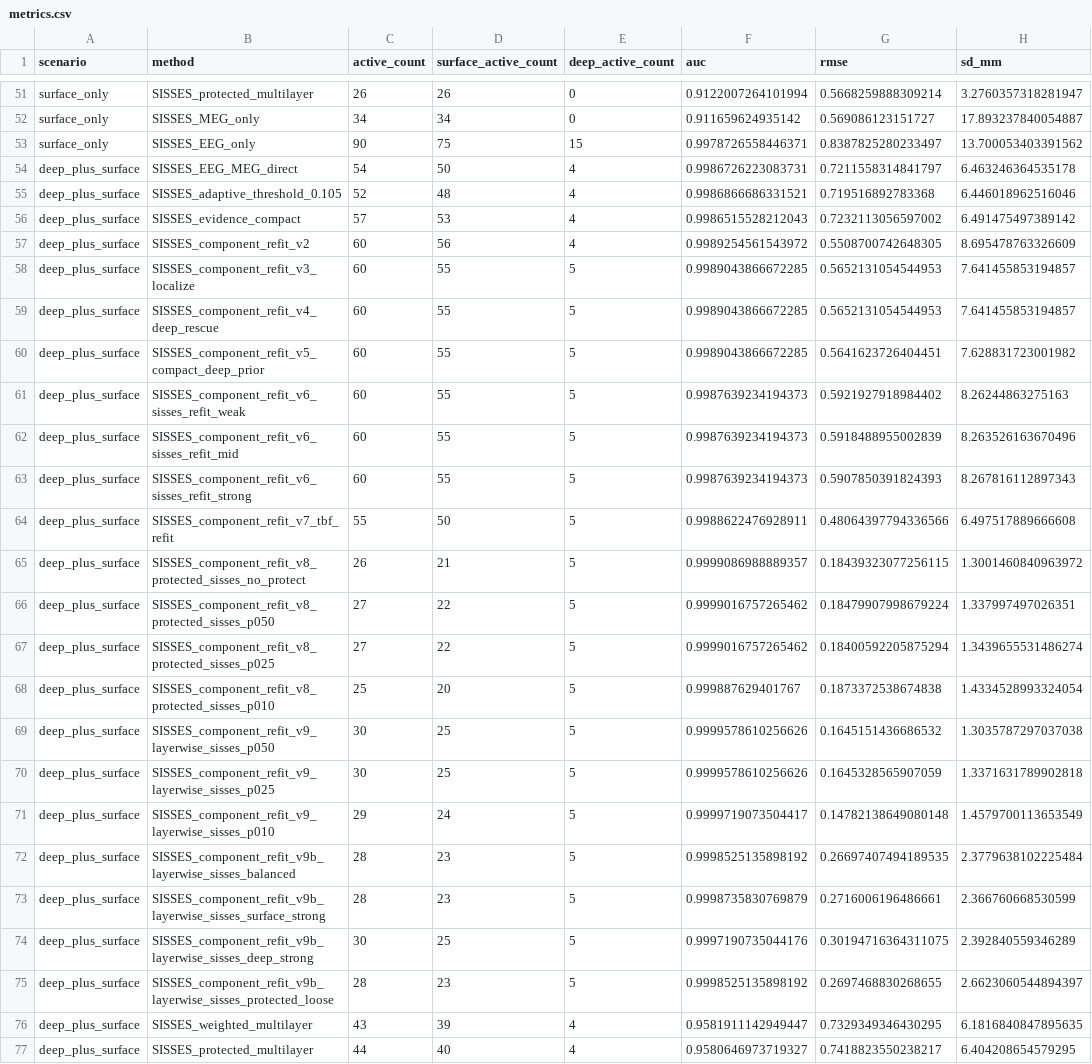
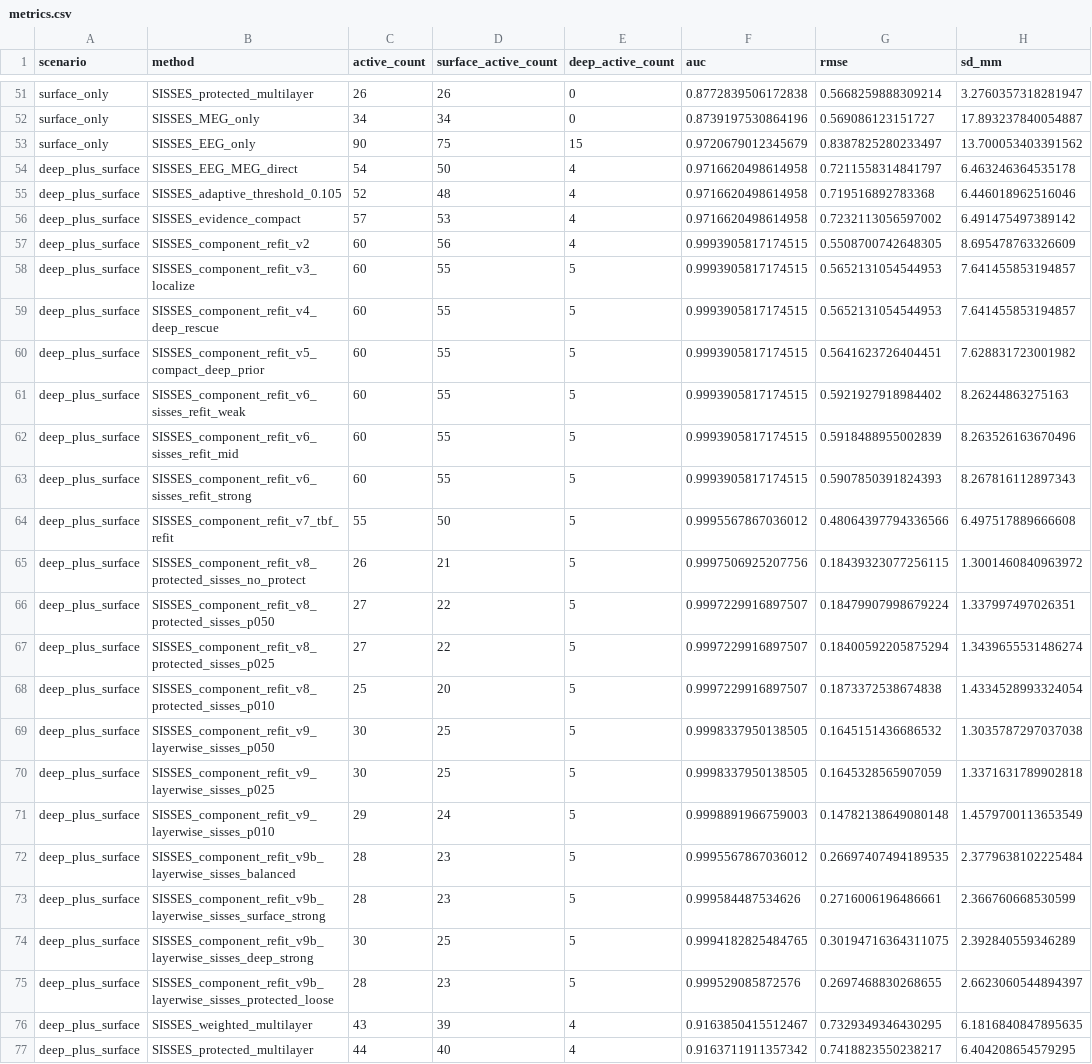
Before and after one commit to lnfszzp/MEG_EEG_deep_source, a CSV file: results/metrics.csv, drawn as a sheet; only a part is shown, gaps mark what is left out; the diff covers the shown part only; the diff names each change by its address in the sheet, - before the commit and + after, or states it on an @@ line.

```diff
--- a/results/metrics.csv
+++ b/results/metrics.csv
-F51 (auc): 0.9122007264101994
+F51 (auc): 0.8772839506172838
-F52 (auc): 0.911659624935142
+F52 (auc): 0.8739197530864196
-F53 (auc): 0.9978726558446371
+F53 (auc): 0.9720679012345679
-F54 (auc): 0.9986726223083731
+F54 (auc): 0.9716620498614958
-F55 (auc): 0.9986866686331521
+F55 (auc): 0.9716620498614958
-F56 (auc): 0.9986515528212043
+F56 (auc): 0.9716620498614958
-F57 (auc): 0.9989254561543972
+F57 (auc): 0.9993905817174515
-F58:F60 (auc): 0.9989043866672285
+F58:F60 (auc): 0.9993905817174515
-F61:F63 (auc): 0.9987639234194373
+F61:F63 (auc): 0.9993905817174515
-F64 (auc): 0.9988622476928911
+F64 (auc): 0.9995567867036012
-F65 (auc): 0.9999086988889357
+F65 (auc): 0.9997506925207756
-F66:F67 (auc): 0.9999016757265462
+F66:F67 (auc): 0.9997229916897507
-F68 (auc): 0.999887629401767
+F68 (auc): 0.9997229916897507
-F69:F70 (auc): 0.9999578610256626
+F69:F70 (auc): 0.9998337950138505
-F71 (auc): 0.9999719073504417
+F71 (auc): 0.9998891966759003
-F72 (auc): 0.9998525135898192
+F72 (auc): 0.9995567867036012
-F73 (auc): 0.9998735830769879
+F73 (auc): 0.999584487534626
-F74 (auc): 0.9997190735044176
+F74 (auc): 0.9994182825484765
-F75 (auc): 0.9998525135898192
+F75 (auc): 0.999529085872576
-F76 (auc): 0.9581911142949447
+F76 (auc): 0.9163850415512467
-F77 (auc): 0.9580646973719327
+F77 (auc): 0.9163711911357342
```
Also changed, not shown: 58 edited cells elsewhere in this file, 4 other files.
